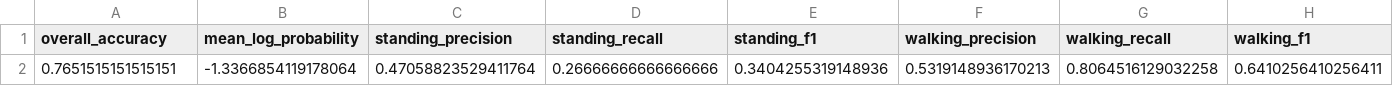
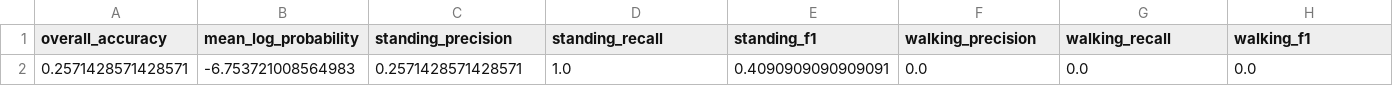
Before and after one commit to Amandine0610/model_human_activity_hmm, a CSV file: notebooks/results/detailed_metrics.csv, drawn as a sheet; only a part is shown; removed rows and columns are numbered as before the commit, all else as after; rows hold the shown columns only; the diff names each change by its address in the sheet, - before the commit and + after, or states it on an @@ line.

Commit message:
updated notebook

```diff
--- a/notebooks/results/detailed_metrics.csv
+++ b/notebooks/results/detailed_metrics.csv
-row 2: 0.7651515151515151 | -1.3366854119178064 | 0.47058823529411764 | 0.26666666666666666 | 0.3404255319148936 | 0.5319148936170213 | 0.8064516129032258 | 0.6410256410256411
+row 2: 0.2571428571428571 | -6.753721008564983 | 0.2571428571428571 | 1.0 | 0.4090909090909091 | 0.0 | 0.0 | 0.0
```
Also changed, not shown: 5 other files.
